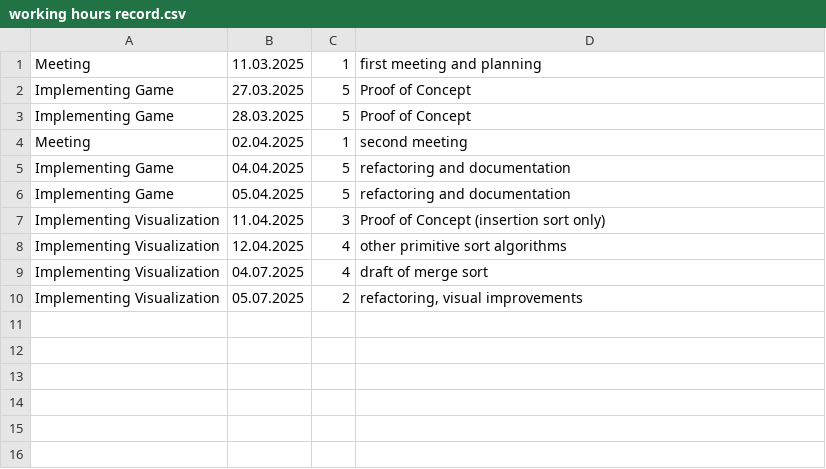
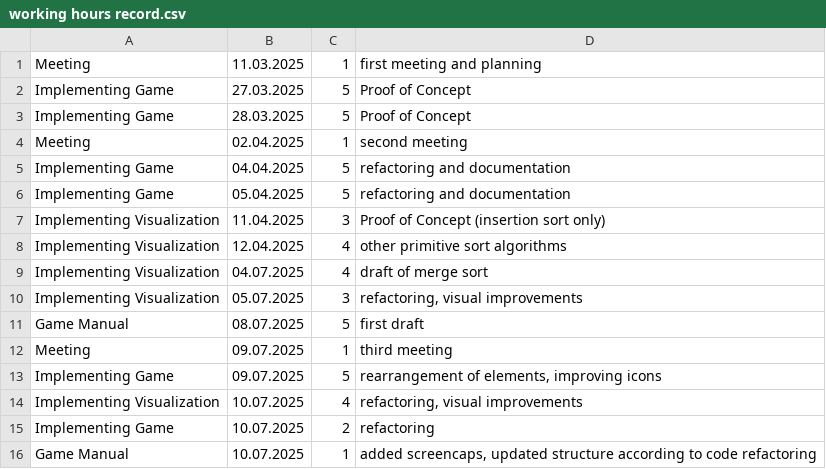
Before and after one commit to BerikXardas/sortDraw, a CSV file: working hours record.csv, drawn as a sheet.

```diff
--- a/working hours record.csv
+++ b/working hours record.csv
@@ -9,2 +9,8 @@ Implementing Visualization;12.04.2025;4;other primitive sort algorithms
 Implementing Visualization;04.07.2025;4;draft of merge sort
-Implementing Visualization;05.07.2025;2;refactoring, visual improvements
+Implementing Visualization;05.07.2025;3;refactoring, visual improvements
+Game Manual;08.07.2025;5;first draft
+Meeting; 09.07.2025;1;third meeting
+Implementing Game;09.07.2025;5;rearrangement of elements, improving icons
+Implementing Visualization;10.07.2025;4;refactoring, visual improvements
+Implementing Game;10.07.2025;2;refactoring
+Game Manual;10.07.2025;1;added screencaps, updated structure according to code refactoring
```
Also changed, not shown: 1 other file.
